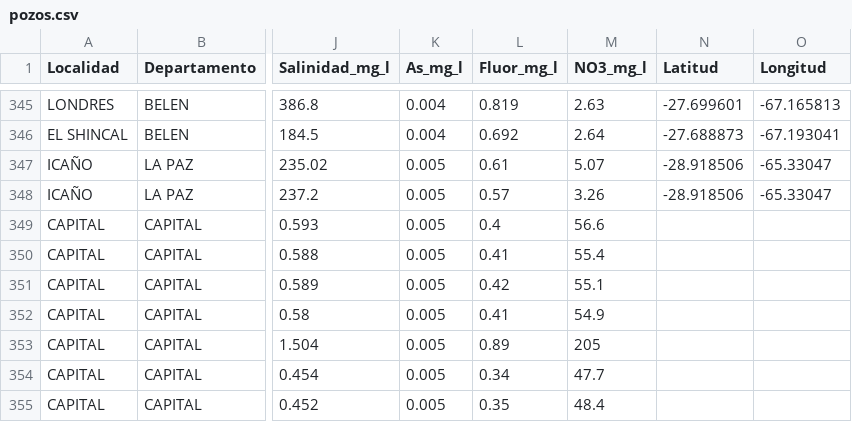
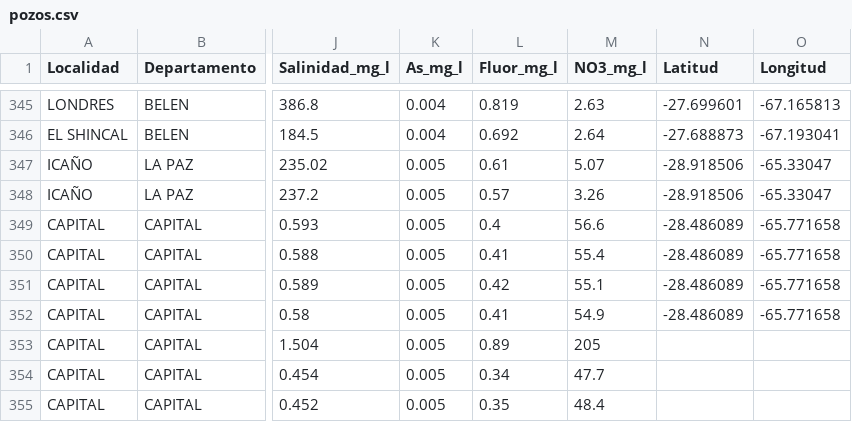
Before and after one commit to APPWEBRASTER2026/watergis, a CSV file: public/pozos.csv, drawn as a sheet; only a part is shown, gaps mark what is left out; the diff names each change by its address in the sheet, - before the commit and + after, or states it on an @@ line.

Commit message:
agregar nuevos puntos de monitoreo

```diff
--- a/public/pozos.csv
+++ b/public/pozos.csv
-N349:N352 (Latitud): (empty)
+N349:N352 (Latitud): -28.486089
-O349:O352 (Longitud): (empty)
+O349:O352 (Longitud): -65.771658
```
